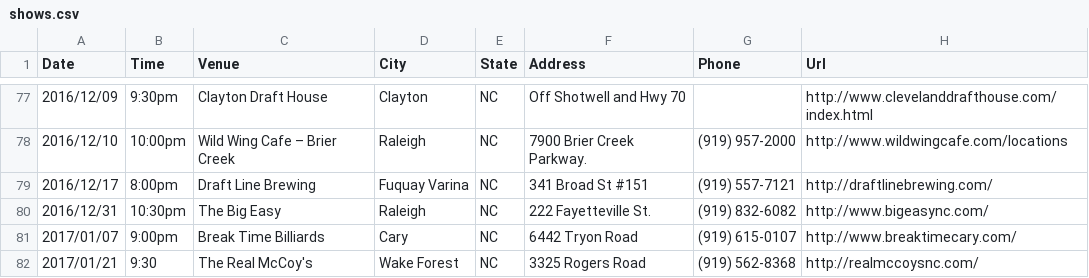
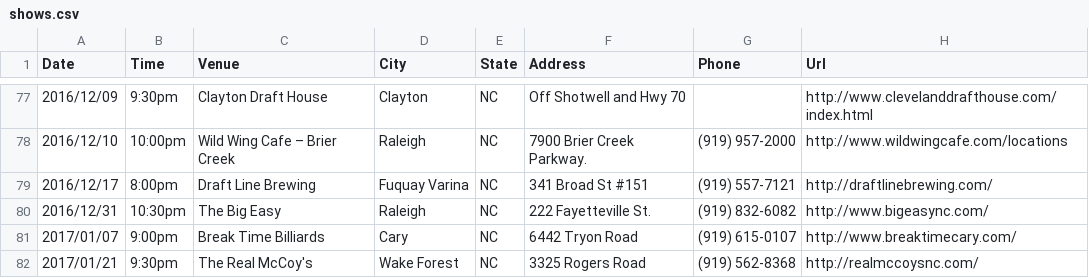
Before and after one commit to redlinenc/redlinenc, a CSV file: _data/shows.csv, drawn as a sheet; only a part is shown, gaps mark what is left out.

Commit message:
Update shows.csv

```diff
--- a/_data/shows.csv
+++ b/_data/shows.csv
@@ -81,2 +81,2 @@ Date,Time,Venue,City,State,Address,Phone,Url
 2017/01/07,9:00pm,Break Time Billiards,Cary, NC,6442 Tryon Road,(919) 615-0107,http://www.breaktimecary.com/
-2017/01/21,9:30,The Real McCoy's,Wake Forest, NC,3325 Rogers Road,(919) 562-8368,http://realmccoysnc.com/
+2017/01/21,9:30pm,The Real McCoy's,Wake Forest, NC,3325 Rogers Road,(919) 562-8368,http://realmccoysnc.com/
```
